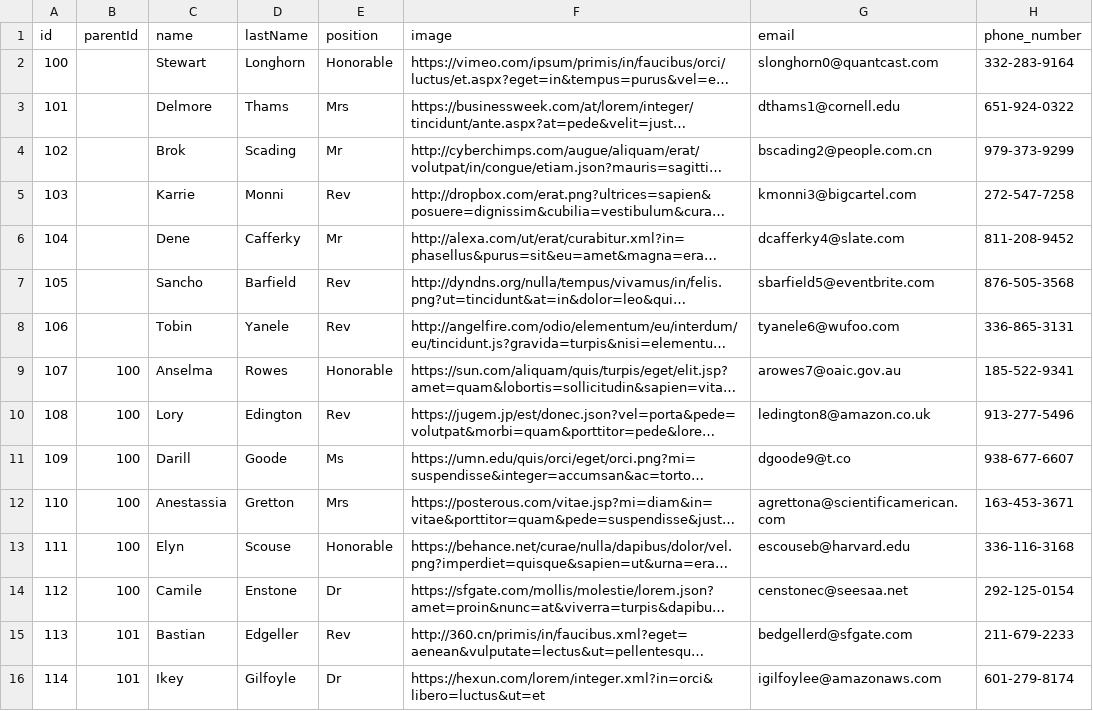
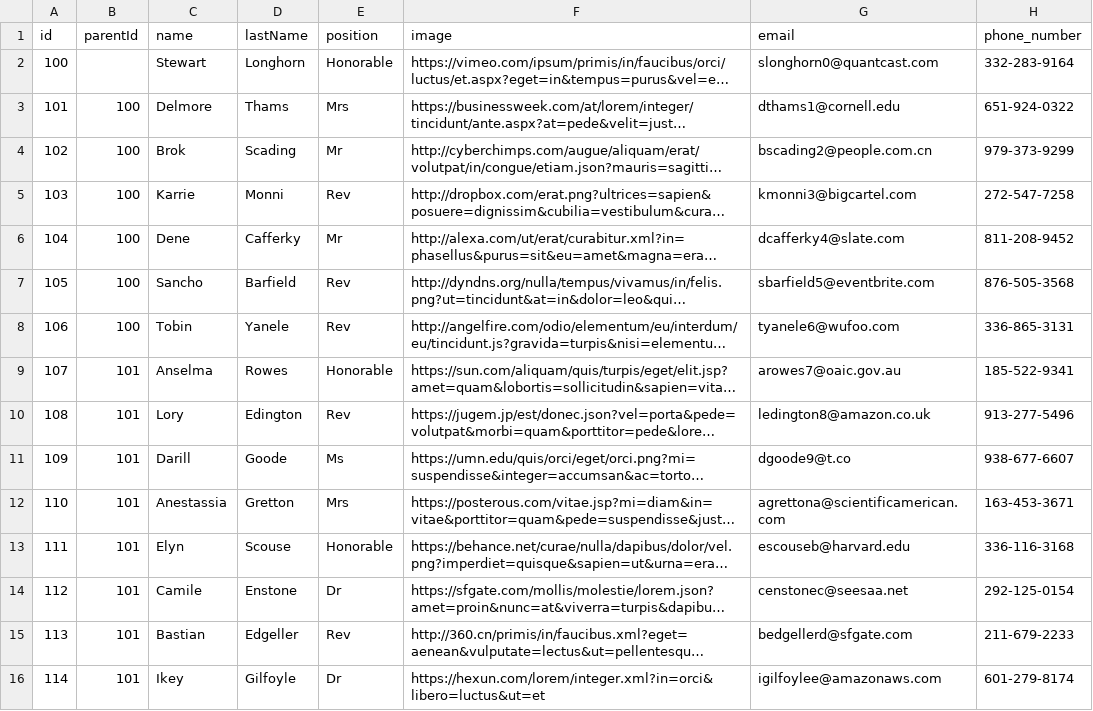
Before and after one commit to emifrese/MyFirstGit, a CSV file: MOCK_DATA.csv, drawn as a sheet; only a part is shown; long unchanged cells end in …; the diff names each change by its address in the sheet, - before the commit and + after, or states it on an @@ line.

Commit message:
Update MOCK_DATA.csv

```diff
--- a/MOCK_DATA.csv
+++ b/MOCK_DATA.csv
-B3:B8 (parentId): (empty)
+B3:B8 (parentId): 100
-B9:B14 (parentId): 100
+B9:B14 (parentId): 101
```
